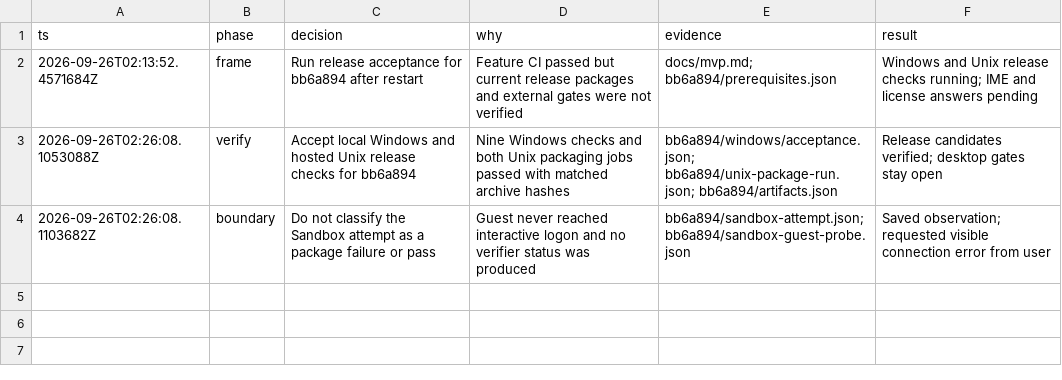
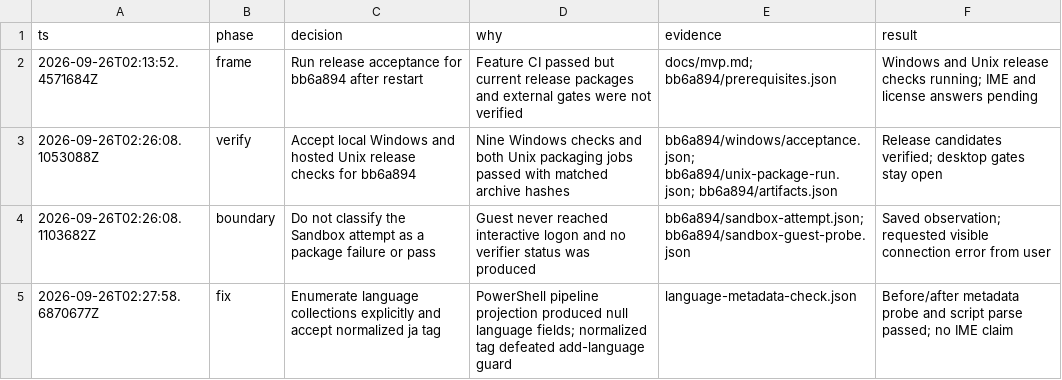
Before and after one commit to AmeinEskinder/gpuidart, a TSV file: reports/release/decisions.tsv, drawn as a sheet; the diff names each change by its address in the sheet, - before the commit and + after, or states it on an @@ line.

Commit message:
Fix Windows language metadata and prepare the next desktop check

```diff
--- a/reports/release/decisions.tsv
+++ b/reports/release/decisions.tsv
+row 5: 2026-09-26T02:27:58.6870677Z | fix | Enumerate language collections explicitly and accept normalized ja tag | PowerShell pipeline projection produced null language fields; normalized tag defeated add-language guard | language-metadata-check.json | Before/after metadata probe and script parse passed; no IME claim
```
Also changed, not shown: 9 other files.
